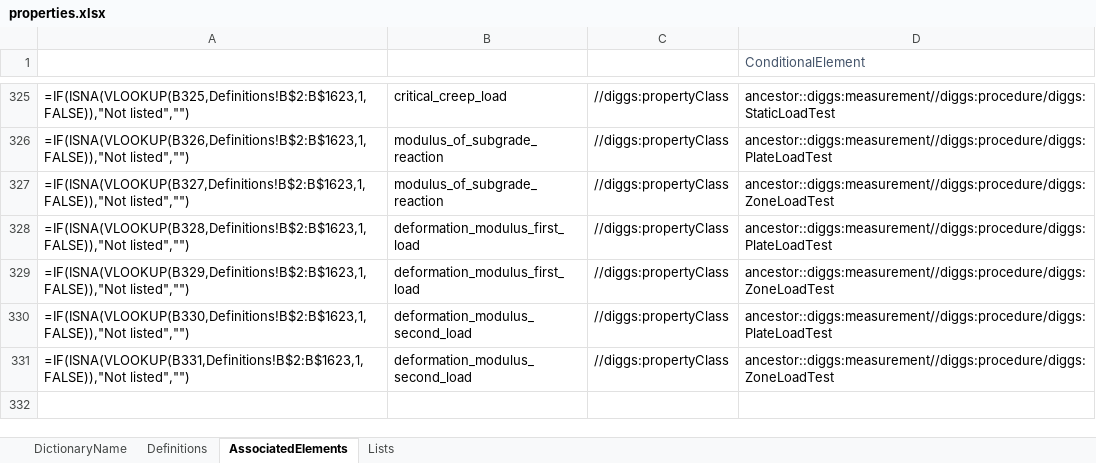
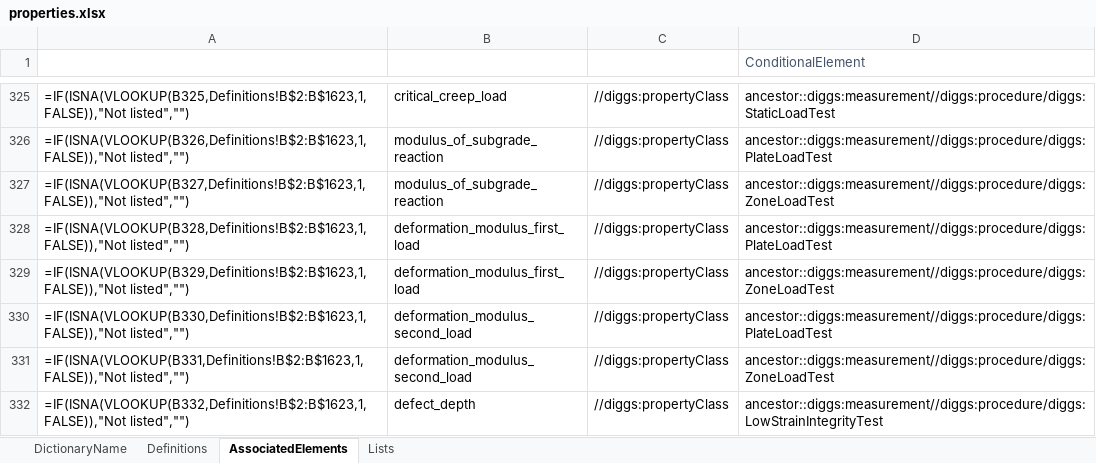
Before and after one commit to DIGGSml/def, an Excel workbook: Codelist Excel Files and Conversion Templates to XML/properties.xlsx, sheet AssociatedElements, drawn as a sheet; only a part is shown, gaps mark what is left out; values as stored, in another font and other column widths than the file's, no borders; formulas without a stored value are shown as written; table styles not drawn; the diff names each change by its address in the sheet, - before the commit and + after, or states it on an @@ line.

Commit message:
S29 - low-strain integrity test dictionaries, equipment class, and registry
New lowStrainTestMethod.xml (pulse_echo / transient_response), new
equipmentClass.xml#low_strain_impact_hammer, new properties.xml#defect_depth
(the low-strain integrity test's interpreted result). Registers NF P94-160-2
and NF P94-160-4, the French national counterparts to ASTM D5882's two
internal methods. Also flags the pre-existing astm_d5882 registry entry as
registryStatus=withdrawn (withdrawn by ASTM in 2025, no replacement named) -
a factual correction found while researching the standard, not previously
recorded.

```diff
--- a/Codelist Excel Files and Conversion Templates to XML/properties.xlsx (sheet AssociatedElements)
+++ b/Codelist Excel Files and Conversion Templates to XML/properties.xlsx (sheet AssociatedElements)
+row 332: =IF(ISNA(VLOOKUP(B332,Definitions!B$2:B$1623,1,FALSE)),"Not listed","") | defect_depth | //diggs:propertyClass | ancestor::diggs:measurement//diggs:procedure/diggs:LowStrainIntegrityTest
```
Also changed, not shown: sheet Definitions, Codelist Excel Files and Conversion Templates to XML/equipmentClass.xlsx, 5 other files.
